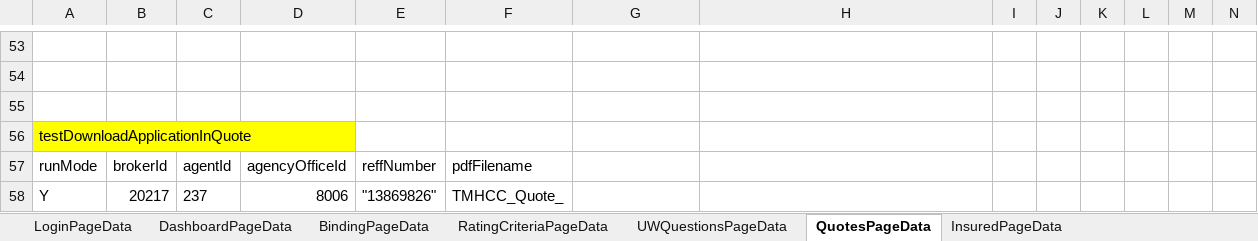
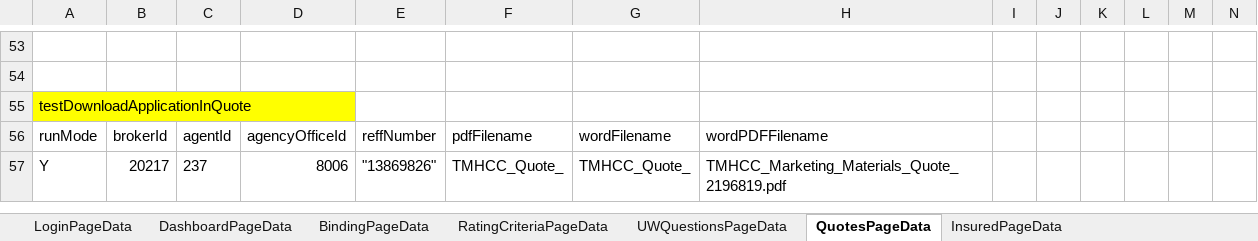
Before and after one commit to aza13/java-selenium-latest, an Excel workbook: src/main/resources/TestData.xlsx, sheet QuotesPageData, drawn as a sheet; only a part is shown, gaps mark what is left out; values as stored, in another font and other column widths than the file's, no borders; removed rows and columns are numbered as before the commit, all else as after; rows hold the shown columns only; the diff names each change by its address in the sheet, - before the commit and + after, or states it on an @@ line.

```diff
--- a/src/main/resources/TestData.xlsx (sheet QuotesPageData)
+++ b/src/main/resources/TestData.xlsx (sheet QuotesPageData)
-row 55: (empty)
-G56: (empty)
+G56: wordFilename
-H56: (empty)
+H56: wordPDFFilename
-G57: (empty)
+G57: TMHCC_Quote_
-H57: (empty)
+H57: TMHCC_Marketing_Materials_Quote_2196819.pdf
```
Also changed, not shown: 2 other files.
